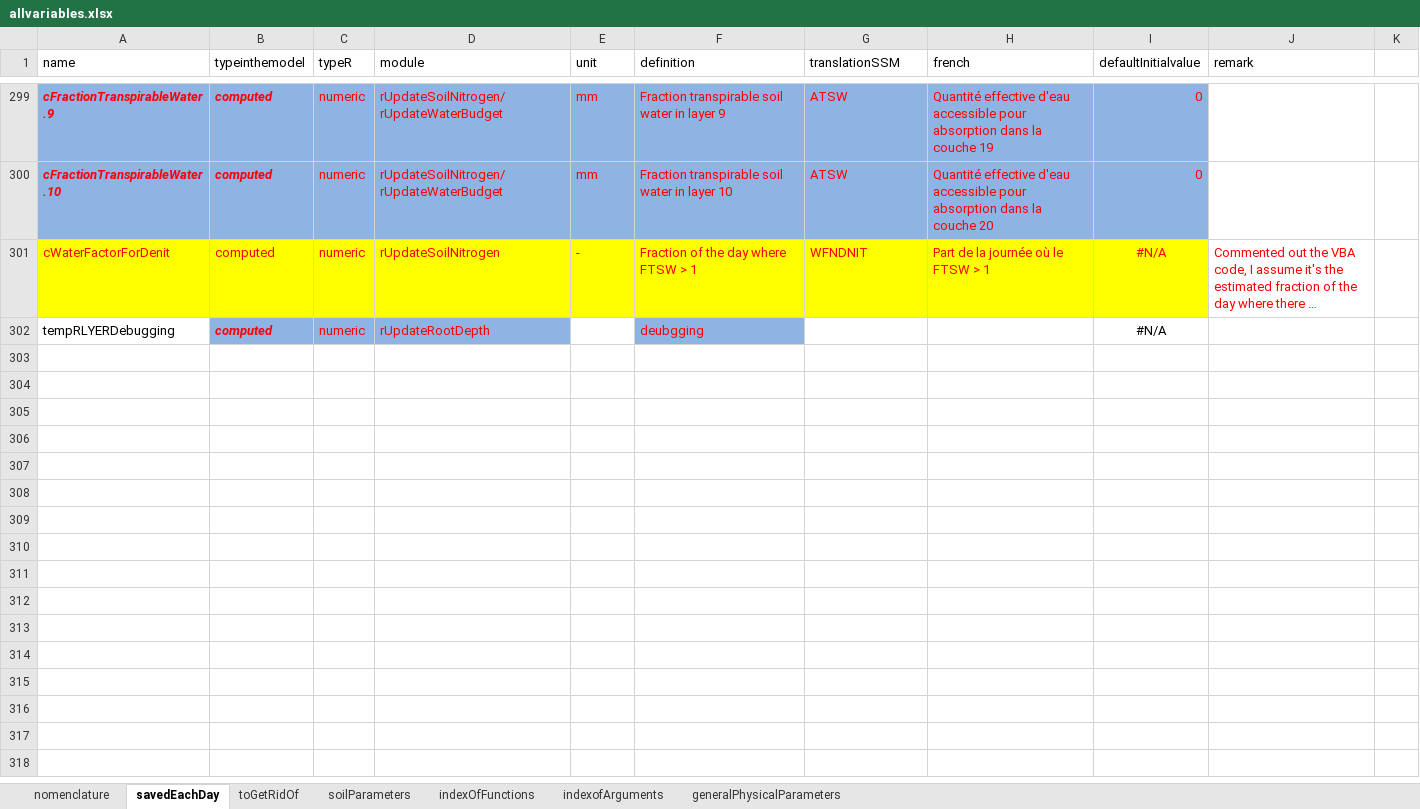
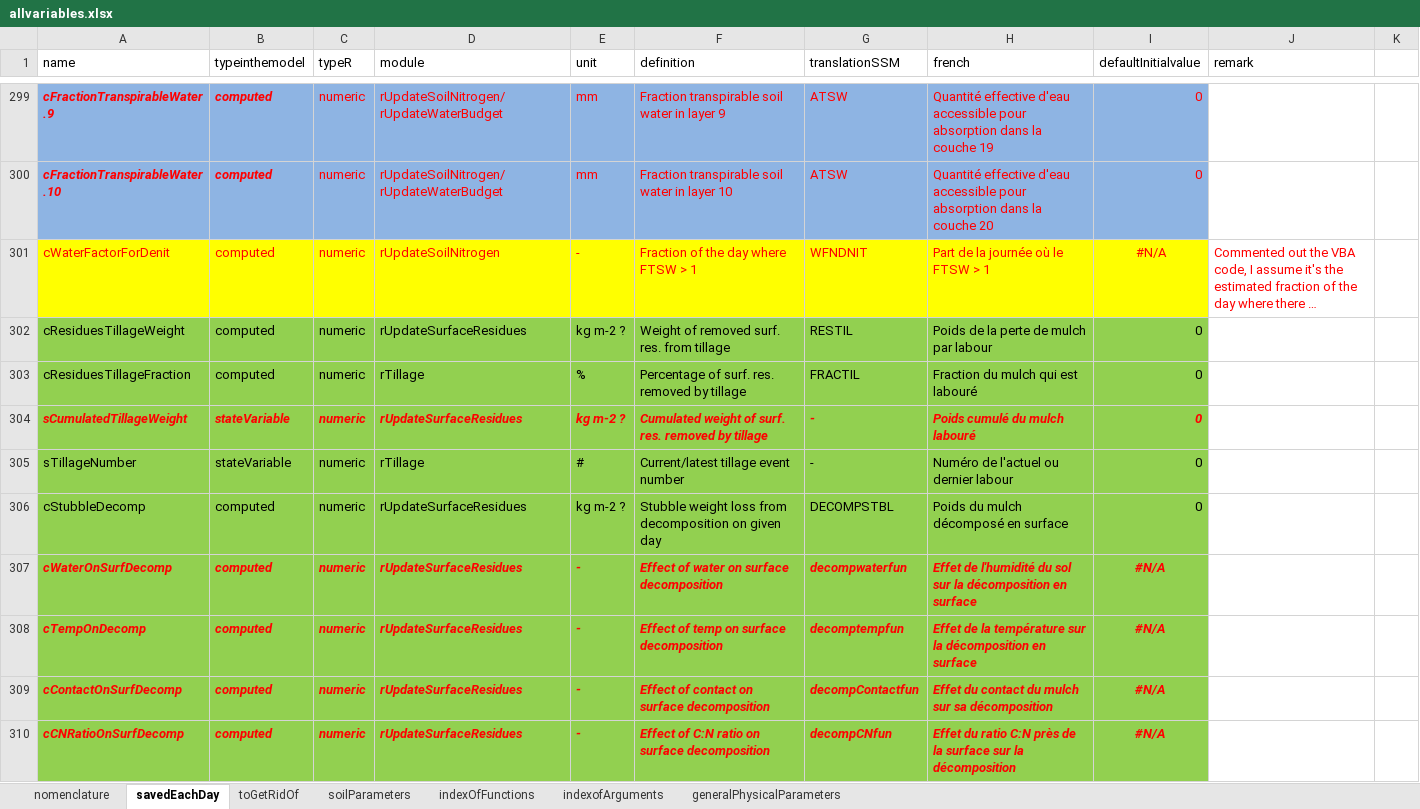
Before and after one commit to mariegosme/SSM.R, an Excel workbook: allvariables.xlsx, sheet savedEachDay, drawn as a sheet; only a part is shown, gaps mark what is left out; long unchanged cells end in …; values as stored, in another font and other column widths than the file's, no borders; removed rows and columns are numbered as before the commit, all else as after; the diff covers the shown part only; the diff names each change by its address in the sheet, - before the commit and + after, or states it on an @@ line.

Commit message:
ADDED residues module

```diff
--- a/allvariables.xlsx (sheet savedEachDay)
+++ b/allvariables.xlsx (sheet savedEachDay)
-row 302: tempRLYERDebugging | computed | numeric | rUpdateRootDepth |  | deubgging |  |  | #N/A
+row 302: cResiduesTillageWeight | computed | numeric | rUpdateSurfaceResidues | kg m-2 ? | Weight of removed surf. res. from tillage | RESTIL | Poids de la perte de mulch par labour | 0
+row 303: cResiduesTillageFraction | computed | numeric | rTillage | % | Percentage of surf. res. removed by tillage | FRACTIL | Fraction du mulch qui est labouré | 0
+row 304: sCumulatedTillageWeight | stateVariable | numeric | rUpdateSurfaceResidues | kg m-2 ? | Cumulated weight of surf. res. removed by tillage | - | Poids cumulé du mulch labouré | 0
+row 305: sTillageNumber | stateVariable | numeric | rTillage | # | Current/latest tillage event number | - | Numéro de l'actuel ou dernier labour | 0
+row 306: cStubbleDecomp | computed | numeric | rUpdateSurfaceResidues | kg m-2 ? | Stubble weight loss from decomposition on given day | DECOMPSTBL | Poids du mulch décomposé en surface | 0
+row 307: cWaterOnSurfDecomp | computed | numeric | rUpdateSurfaceResidues | - | Effect of water on surface decomposition | decompwaterfun | Effet de l'humidité du sol sur la décomposition en surface | #N/A
+row 308: cTempOnDecomp | computed | numeric | rUpdateSurfaceResidues | - | Effect of temp on surface decomposition | decomptempfun | Effet de la température sur la décomposition en surface | #N/A
+row 309: cContactOnSurfDecomp | computed | numeric | rUpdateSurfaceResidues | - | Effect of contact on surface decomposition | decompContactfun | Effet du contact du mulch sur sa décomposition | #N/A
+row 310: cCNRatioOnSurfDecomp | computed | numeric | rUpdateSurfaceResidues | - | Effect of C:N ratio on surface decomposition | decompCNfun | Effet du ratio C:N près de la surface sur la décomposition | #N/A
```
Also changed, not shown: 83 added rows, 2 edited cells and cell formats elsewhere in this sheet, sheet soilParameters, input/managementPlans.xlsx, input/soils.xlsx, 5 other files.
